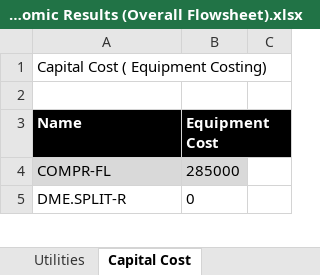
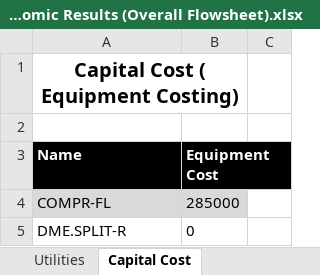
Before and after one commit to Elvis-Jonathan-Sim/CAPD-Project-DME-Production-, an Excel workbook: Economic Results (Overall Flowsheet).xlsx, sheet Capital Cost, drawn as a sheet; only a part is shown; values as stored, in another font and other column widths than the file's, no borders; the diff names each change by its address in the sheet, - before the commit and + after, or states it on an @@ line.

```diff
--- a/Economic Results (Overall Flowsheet).xlsx (sheet Capital Cost)
+++ b/Economic Results (Overall Flowsheet).xlsx (sheet Capital Cost)
@@ A1 bold: off → on, text size: larger, alignment: left → center @@
+A1:B1 merged
```
Also changed, not shown: sheet Summary, sheet Utilities, other sheet tabs, charts or pictures, 1 other file.
